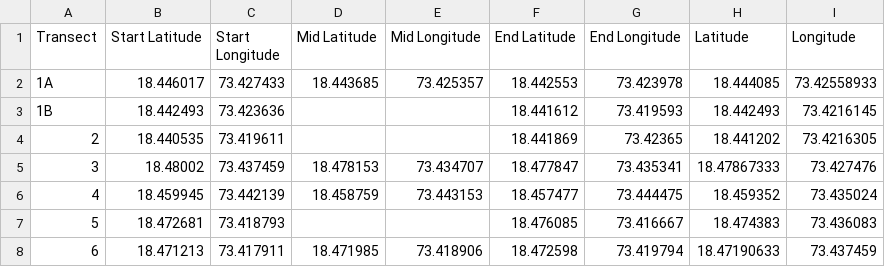
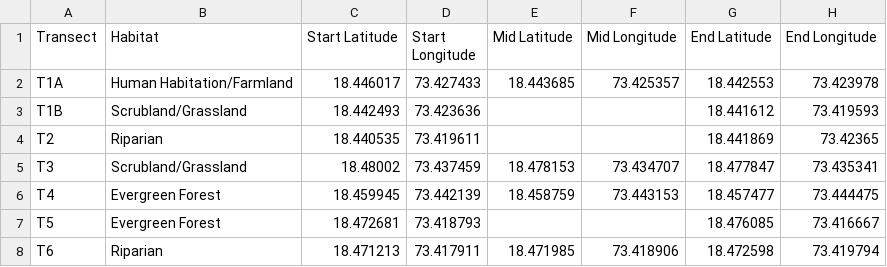
Before and after one commit to cheesesnakes/tamhini-birds-butterflies, a CSV file: Data/Transects.csv, drawn as a sheet; removed rows and columns are numbered as before the commit, all else as after; the diff names each change by its address in the sheet, - before the commit and + after, or states it on an @@ line.

Commit message:
Data cleaning, improved data structure and stats reporting

```diff
--- a/Data/Transects.csv
+++ b/Data/Transects.csv
+column B (Habitat), rows 2-8: Human Habitation/Farmland | Scrubland/Grassland | Riparian | Scrubland/Grassland | Evergreen Forest | Evergreen Forest | Riparian
-column H (Latitude), rows 2-8: 18.444085 | 18.442493 | 18.441202 | 18.47867333 | 18.459352 | 18.474383 | 18.47190633
-column I (Longitude), rows 2-8: 73.42558933 | 73.4216145 | 73.4216305 | 73.427476 | 73.435024 | 73.436083 | 73.437459
-A2 (Transect): 1A
+A2 (Transect): T1A
-A3 (Transect): 1B
+A3 (Transect): T1B
-A4 (Transect): 2
+A4 (Transect): T2
-A5 (Transect): 3
+A5 (Transect): T3
-A6 (Transect): 4
+A6 (Transect): T4
-A7 (Transect): 5
+A7 (Transect): T5
-A8 (Transect): 6
+A8 (Transect): T6
```
Also changed, not shown: 7 other files.
